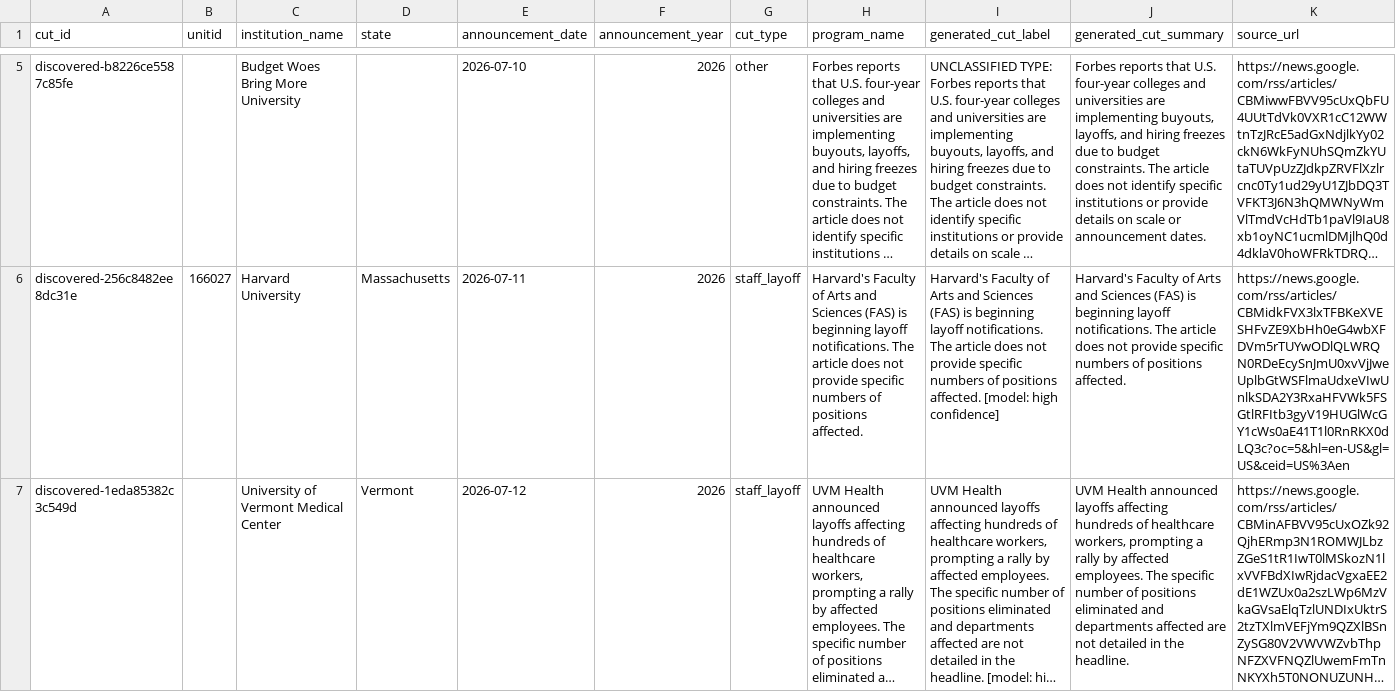
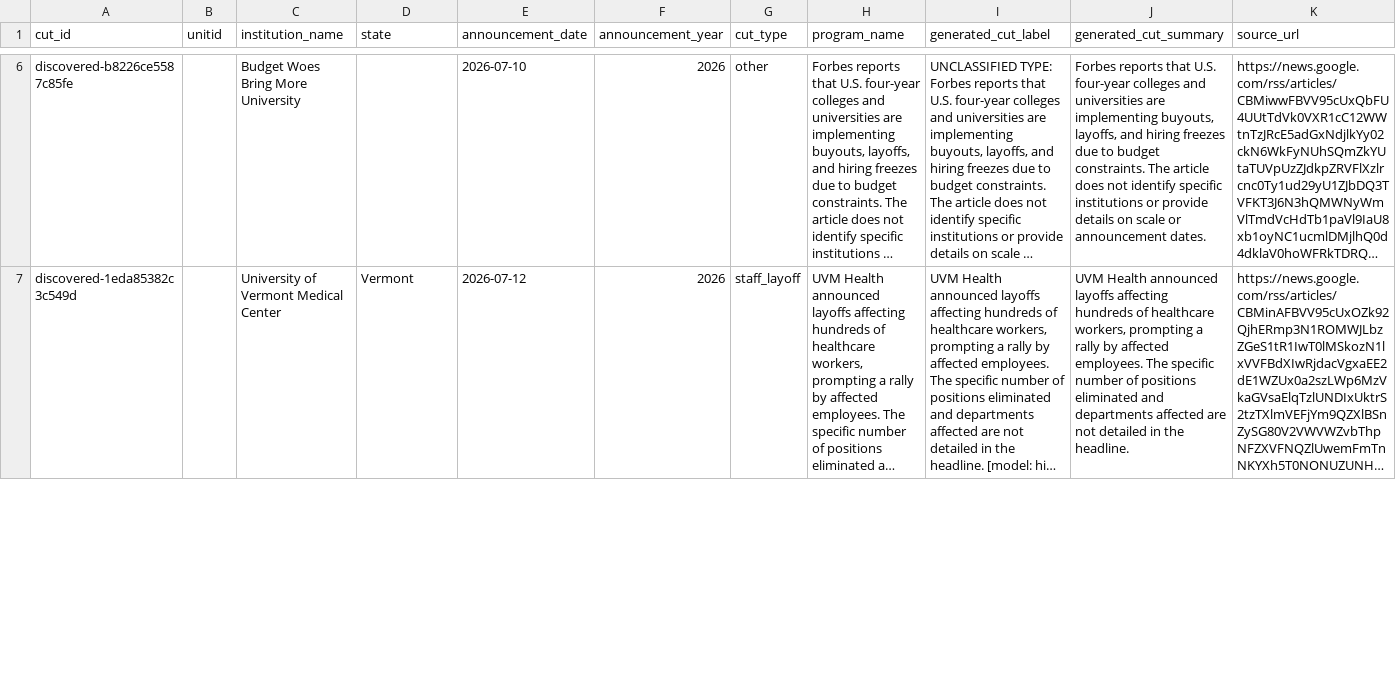
Before and after one commit to marinav13/financial-health-tracker, a CSV file: data_pipelines/college_cuts/discovered_cut_candidates.csv, drawn as a sheet; only a part is shown, gaps mark what is left out; long unchanged cells end in …; removed rows and columns are numbered as before the commit, all else as after; rows hold the shown columns only; the diff covers the shown part only; the diff names each change by its address in the sheet, - before the commit and + after, or states it on an @@ line.

```diff
--- a/data_pipelines/college_cuts/discovered_cut_candidates.csv
+++ b/data_pipelines/college_cuts/discovered_cut_candidates.csv
-row 6: discovered-256c8482ee8dc31e | 166027 | Harvard University | Massachusetts | 2026-07-11 | 2026 | staff_layoff | Harvard's Faculty of Arts and Sciences (FAS) is beginning layoff notifications. The article does not provide specific numbers of positions affected. | Harvard's Faculty of Arts and Sciences (FAS) is beginning layoff notifications. The article does not provide specific numbers of positions affected. [model: high confidence] | Harvard's Faculty of Arts and Sciences (FAS) is beginning layoff notifications. The article does not provide specific numbers of positions affected. | https://news.google.com/rss/articles/CBMidkFVX3lxTFBKeXVESHFvZE9XbHh0eG4wbXFDVm5rTUYwODlQLWRQN0RDeEcySnJmU0xvVjJweUplbGtWSFlmaUdxeVIwUnlkSDA2Y3RxaHFVWk5FSGtlRFItb3gyV19HUGlWcGY1cWs0aE41T1l0RnRKX0dLQ3c?oc=5&hl=en-US&gl=US&ceid=US%3Aen
```
Also changed, not shown: 5 added rows and 1 removed row elsewhere in this file, data_pipelines/accreditation/dapip_code_coverage.csv, data_pipelines/accreditation/dapip_public_table_policy_counts.csv, 24 other files.
